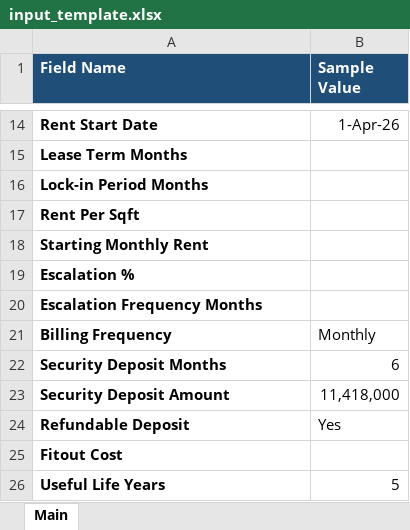
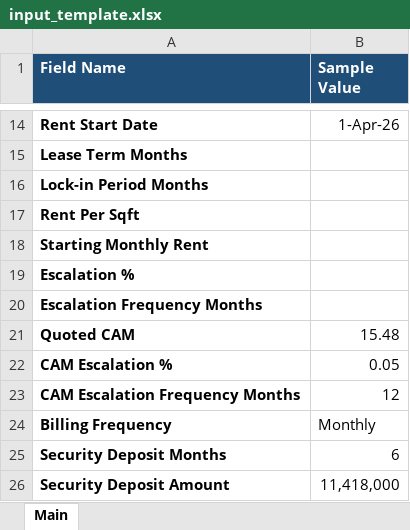
Before and after one commit to NarendraReddy077/rental-automation, an Excel workbook: artifacts/input_template.xlsx, sheet Main, drawn as a sheet; only a part is shown, gaps mark what is left out; the shorter side is filled out with more unchanged rows; values as stored, in another font and other column widths than the file's, no borders; the diff names each change by its address in the sheet, - before the commit and + after, or states it on an @@ line.

Commit message:
make the CAM escalation dynamic

```diff
--- a/artifacts/input_template.xlsx (sheet Main)
+++ b/artifacts/input_template.xlsx (sheet Main)
+row 21: Quoted CAM | 15.48
+row 22: CAM Escalation % | 0.05
+row 23: CAM Escalation Frequency Months | 12
```
Also changed, not shown: artifacts/Rental Specimen.xlsx, 5 other files.
